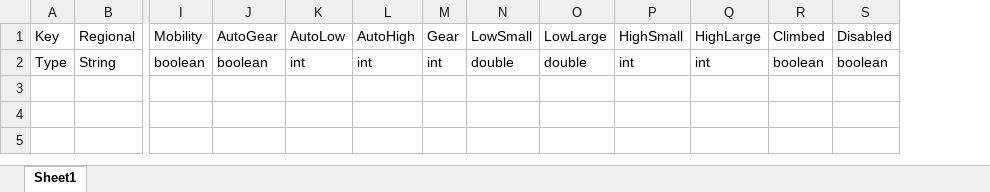
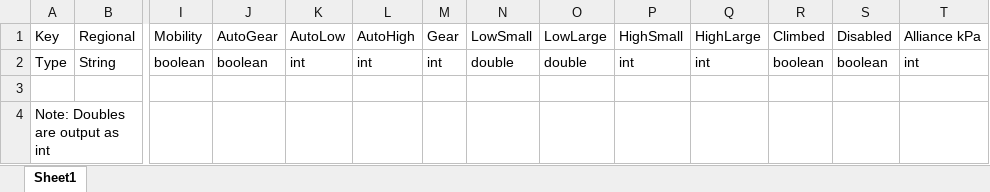
Before and after one commit to Team2338/Scouting-2017-Stuff, an Excel workbook: Scouting Key.xlsx, sheet Sheet1, drawn as a sheet; only a part is shown, gaps mark what is left out; values as stored, in another font and other column widths than the file's, no borders; rows hold the shown columns only; the diff names each change by its address in the sheet, - before the commit and + after, or states it on an @@ line.

Commit message:
1.7
Updated scouting key

```diff
--- a/Scouting Key.xlsx (sheet Sheet1)
+++ b/Scouting Key.xlsx (sheet Sheet1)
+column T (Alliance kPa), row 2: int
+row 3: (empty)
+row 4: Note: Doubles are output as int
```
